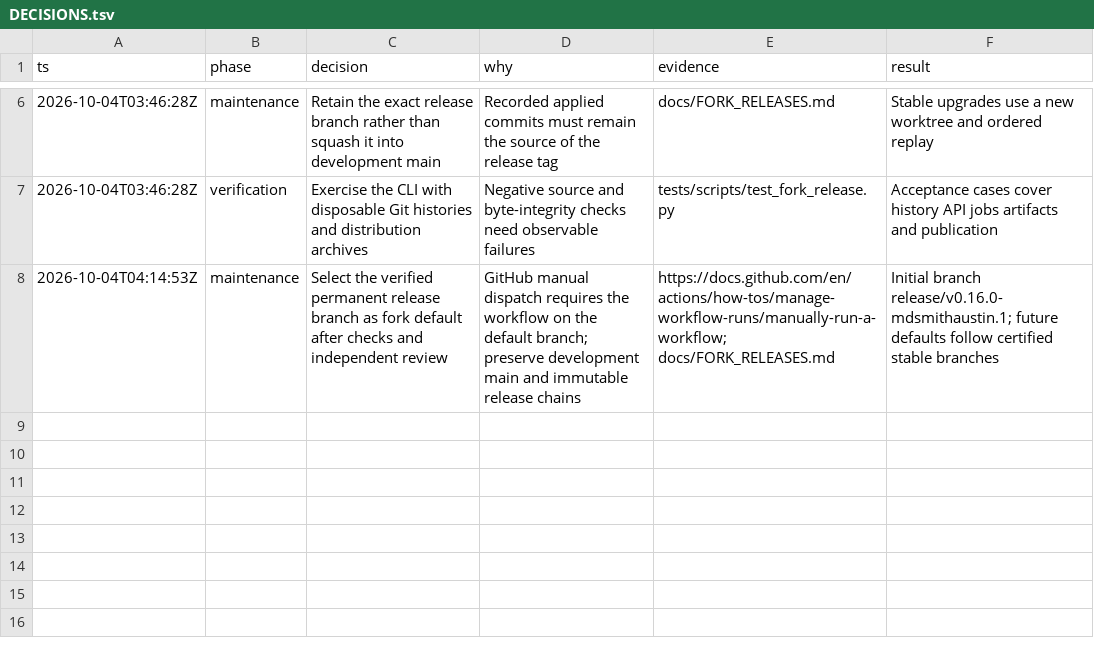
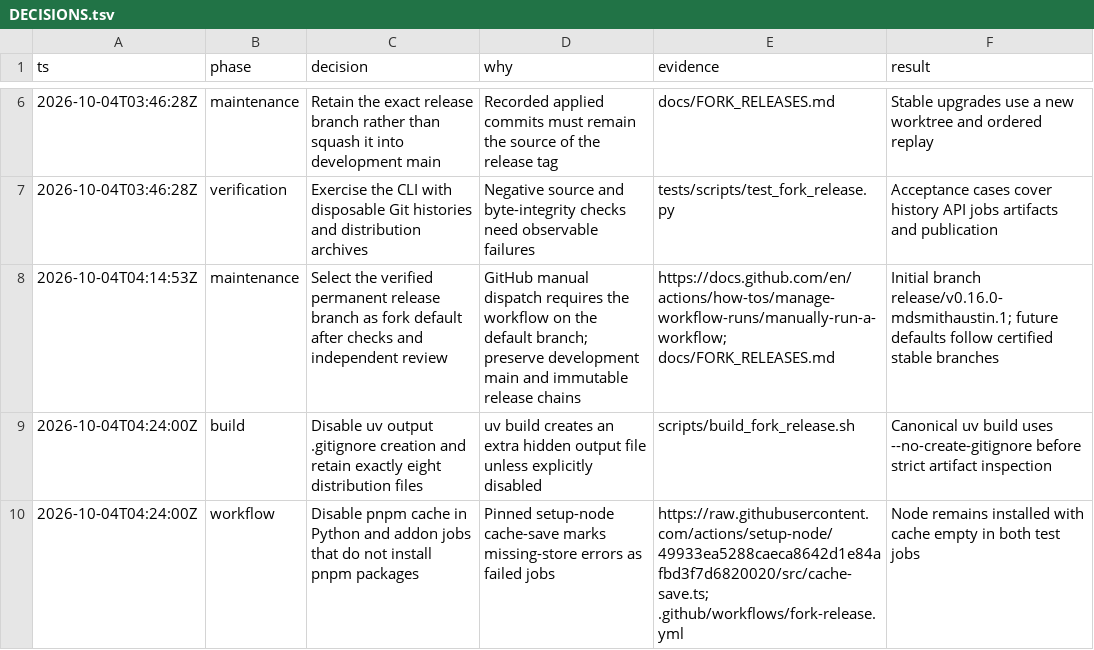
Before and after one commit to mdsmithaustin/omnigent, a TSV file: designs/fork-release/DECISIONS.tsv, drawn as a sheet; only a part is shown, gaps mark what is left out; the diff names each change by its address in the sheet, - before the commit and + after, or states it on an @@ line.

Commit message:
release: keep canonical build output and test caches scoped

```diff
--- a/designs/fork-release/DECISIONS.tsv
+++ b/designs/fork-release/DECISIONS.tsv
+row 9: 2026-10-04T04:24:00Z | build | Disable uv output .gitignore creation and retain exactly eight distribution files | uv build creates an extra hidden output file unless explicitly disabled | scripts/build_fork_release.sh | Canonical uv build uses --no-create-gitignore before strict artifact inspection
+row 10: 2026-10-04T04:24:00Z | workflow | Disable pnpm cache in Python and addon jobs that do not install pnpm packages | Pinned setup-node cache-save marks missing-store errors as failed jobs | https://raw.githubusercontent.com/actions/setup-node/49933ea5288caeca8642d1e84afbd3f7d6820020/src/cache-save.ts; .github/workflows/fork-release.yml | Node remains installed with cache empty in both test jobs
```
Also changed, not shown: 3 other files.
